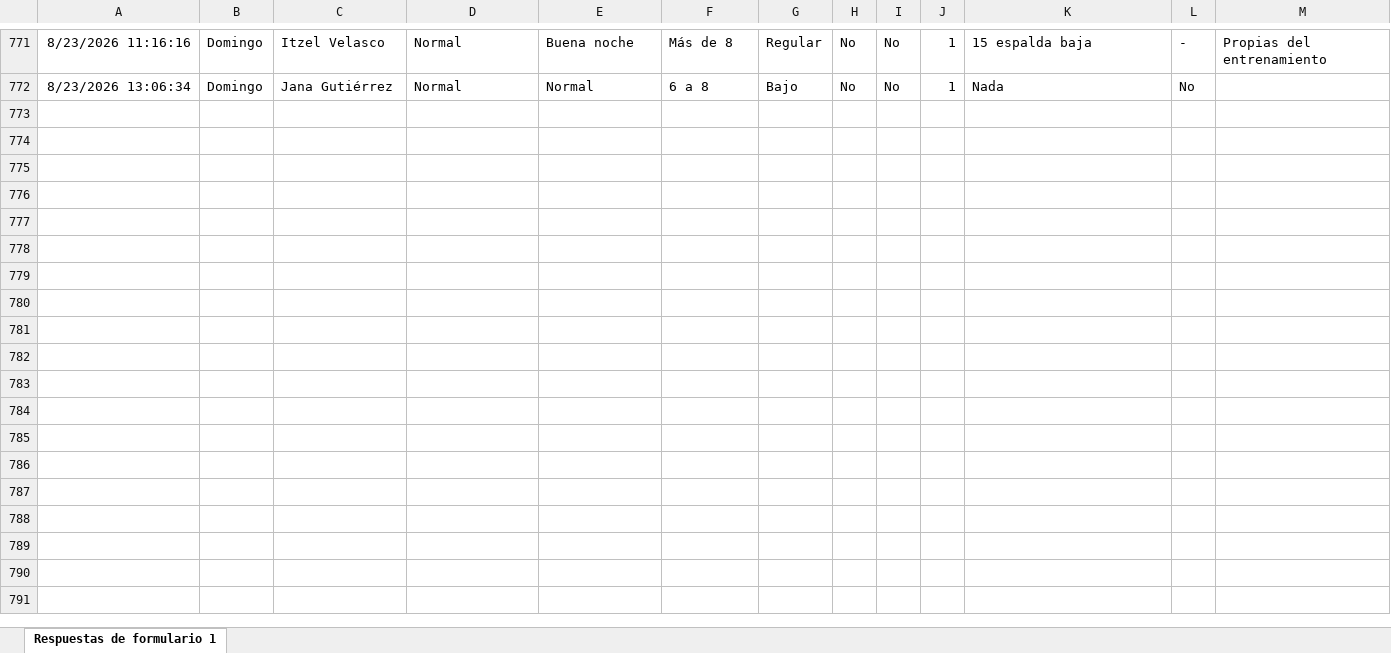
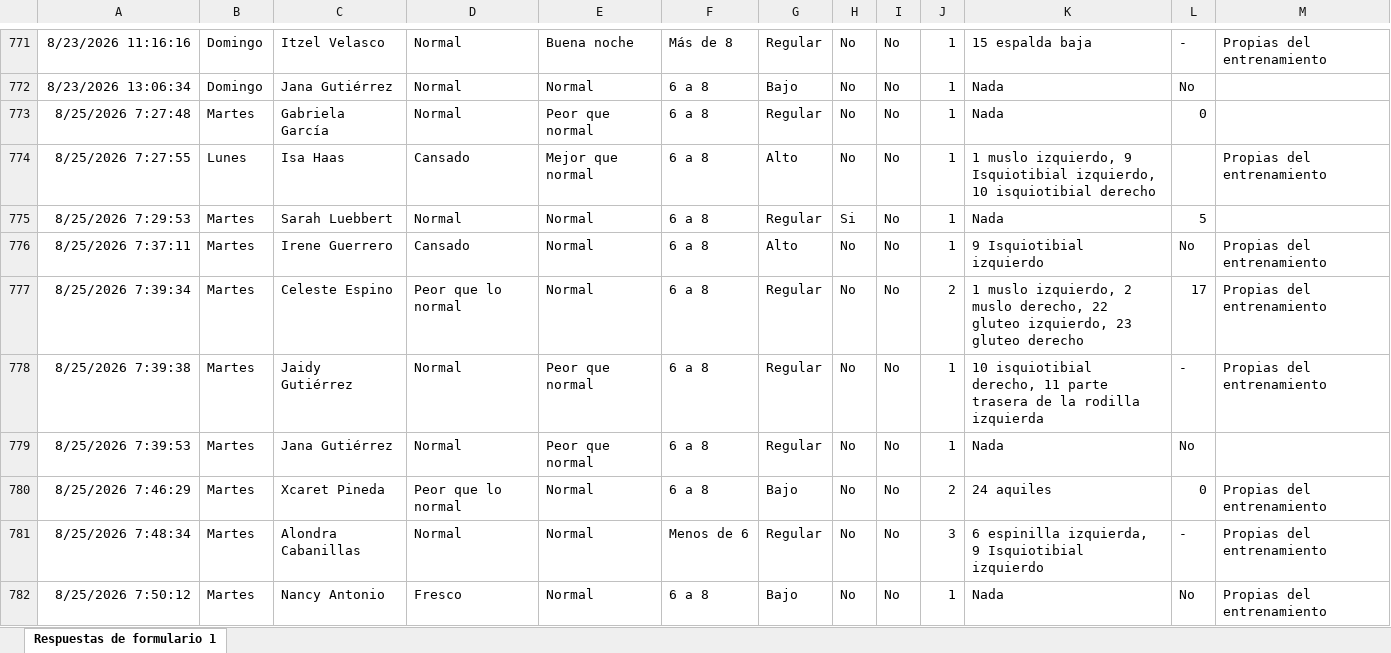
Before and after one commit to mr2293/dashboard_femenil, an Excel workbook: data/cuestionario_femenil.xlsx, sheet Respuestas de formulario 1, drawn as a sheet; only a part is shown, gaps mark what is left out; values as stored, in another font and other column widths than the file's, no borders; charts and pictures and conditional formats and table styles not drawn; the diff covers the shown part only; the diff names each change by its address in the sheet, - before the commit and + after, or states it on an @@ line.

```diff
--- a/data/cuestionario_femenil.xlsx (sheet Respuestas de formulario 1)
+++ b/data/cuestionario_femenil.xlsx (sheet Respuestas de formulario 1)
+row 773: 8/25/2026 7:27:48 | Martes | Gabriela García | Normal | Peor que normal | 6 a 8 | Regular | No | No | 1 | Nada | 0
+row 774: 8/25/2026 7:27:55 | Lunes | Isa Haas | Cansado | Mejor que normal | 6 a 8 | Alto | No | No | 1 | 1 muslo izquierdo, 9 Isquiotibial izquierdo, 10 isquiotibial derecho |  | Propias del entrenamiento
+row 775: 8/25/2026 7:29:53 | Martes | Sarah Luebbert | Normal | Normal | 6 a 8 | Regular | Si | No | 1 | Nada | 5
+row 776: 8/25/2026 7:37:11 | Martes | Irene Guerrero | Cansado | Normal | 6 a 8 | Alto | No | No | 1 | 9 Isquiotibial izquierdo | No | Propias del entrenamiento
+row 777: 8/25/2026 7:39:34 | Martes | Celeste Espino | Peor que lo normal | Normal | 6 a 8 | Regular | No | No | 2 | 1 muslo izquierdo, 2 muslo derecho, 22 gluteo izquierdo, 23 gluteo derecho | 17 | Propias del entrenamiento
+row 778: 8/25/2026 7:39:38 | Martes | Jaidy Gutiérrez | Normal | Peor que normal | 6 a 8 | Regular | No | No | 1 | 10 isquiotibial derecho, 11 parte trasera de la rodilla izquierda | - | Propias del entrenamiento
+row 779: 8/25/2026 7:39:53 | Martes | Jana Gutiérrez | Normal | Peor que normal | 6 a 8 | Regular | No | No | 1 | Nada | No
+row 780: 8/25/2026 7:46:29 | Martes | Xcaret Pineda | Peor que lo normal | Normal | 6 a 8 | Bajo | No | No | 2 | 24 aquiles | 0 | Propias del entrenamiento
+row 781: 8/25/2026 7:48:34 | Martes | Alondra Cabanillas | Normal | Normal | Menos de 6 | Regular | No | No | 3 | 6 espinilla izquierda, 9 Isquiotibial izquierdo | - | Propias del entrenamiento
+row 782: 8/25/2026 7:50:12 | Martes | Nancy Antonio | Fresco | Normal | 6 a 8 | Bajo | No | No | 1 | Nada | No | Propias del entrenamiento
```
Also changed, not shown: 10 added rows elsewhere in this sheet, data/rpe_femenil.xlsx.
